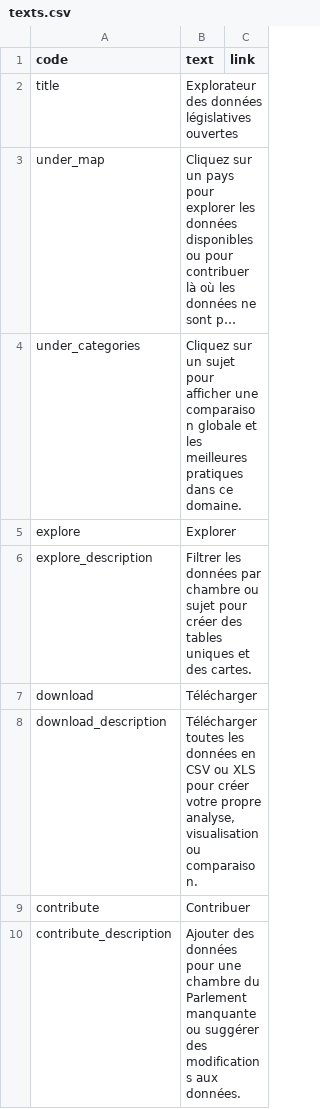
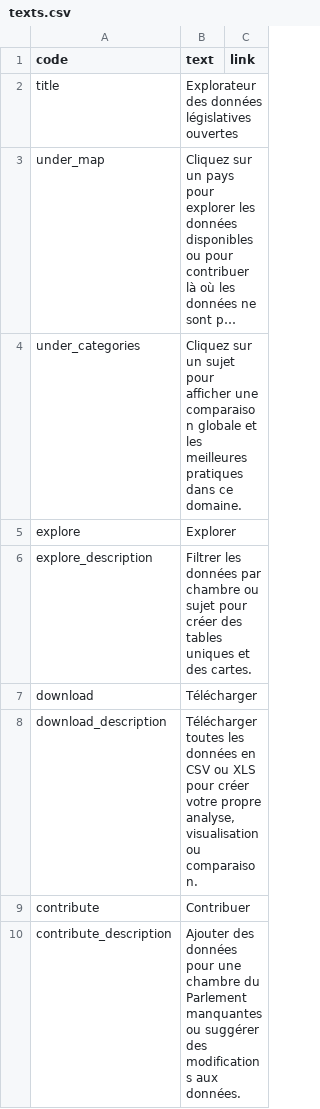
Before and after one commit to KohoVolit/legislative-openness-data-explorer-texts, a CSV file: fr/front-page/texts.csv, drawn as a sheet; long unchanged cells end in ….

Commit message:
text fix

```diff
--- a/fr/front-page/texts.csv
+++ b/fr/front-page/texts.csv
@@ -9,2 +9,2 @@ download_description,"Télécharger toutes les données en CSV ou XLS pour crée
 contribute,Contribuer,
-contribute_description,Ajouter des données pour une chambre du Parlement manquante ou suggérer des modifications aux données.,
+contribute_description,Ajouter des données pour une chambre du Parlement manquantes ou suggérer des modifications aux données.,
```
